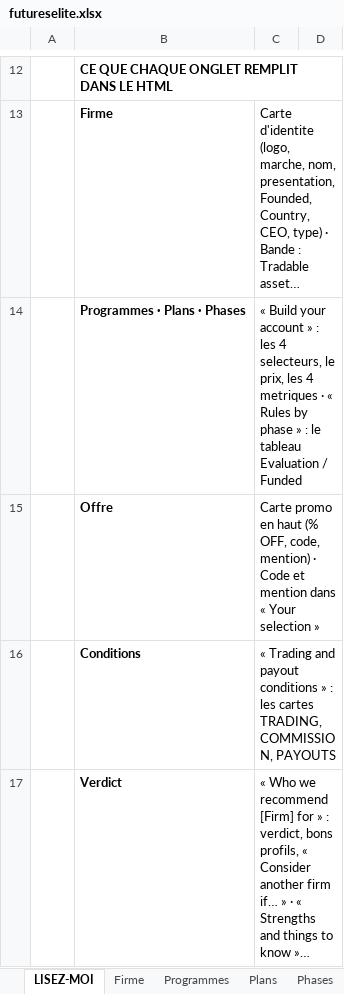
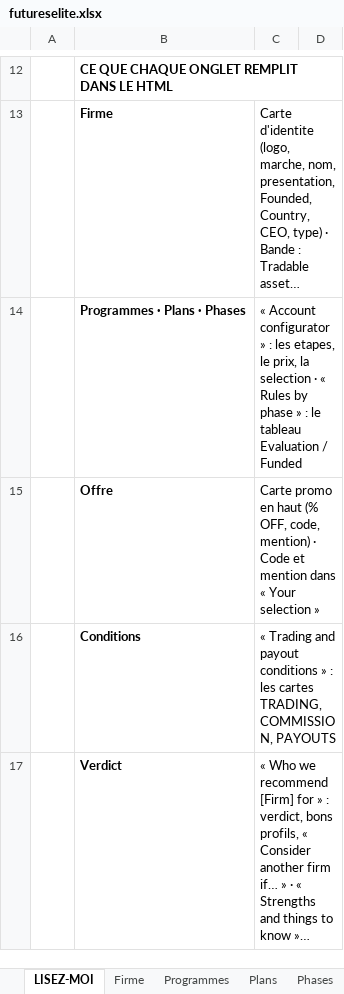
Before and after one commit to Sofiane5959/propfirmscanner-landing, an Excel workbook: data/firms/futureselite.xlsx, sheet LISEZ-MOI, drawn as a sheet; only a part is shown, gaps mark what is left out; long unchanged cells end in …; values as stored, in another font and other column widths than the file's, no borders; the diff names each change by its address in the sheet, - before the commit and + after, or states it on an @@ line.

```diff
--- a/data/firms/futureselite.xlsx (sheet LISEZ-MOI)
+++ b/data/firms/futureselite.xlsx (sheet LISEZ-MOI)
-C14: « Build your account » : les 4 selecteurs, le prix, les 4 metriques · «…
+C14: « Account configurator » : les etapes, le prix, la selection · «…
```
Also changed, not shown: sheet Firme, sheet Programmes, MODELE-propfirm.xlsx, 6 other files.
